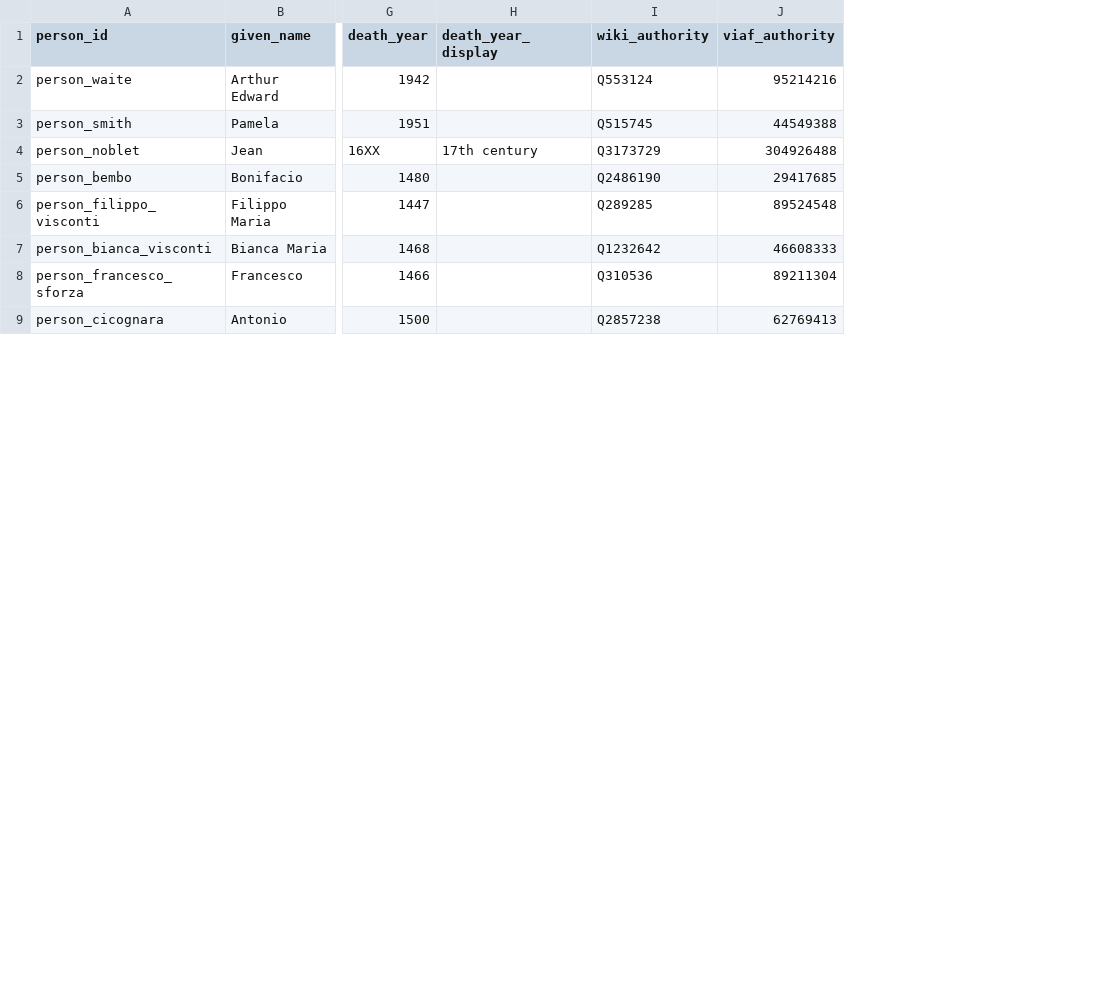
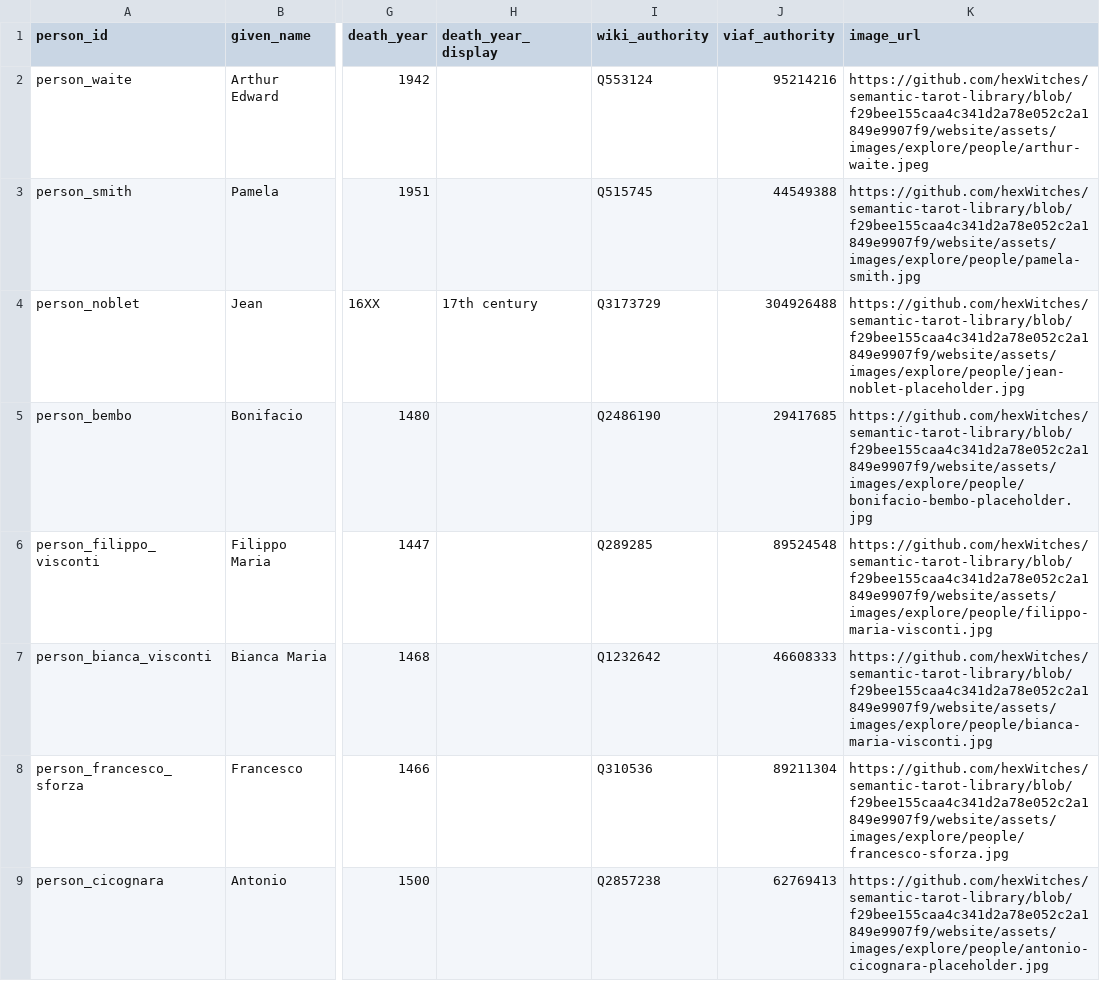
Before and after one commit to hexWitches/semantic-tarot-library, a CSV file: data/person.csv, drawn as a sheet; only a part is shown, gaps mark what is left out; the diff names each change by its address in the sheet, - before the commit and + after, or states it on an @@ line.

Commit message:
add example text to test person page

```diff
--- a/data/person.csv
+++ b/data/person.csv
+column K (image_url), rows 2-9: https://github.com/hexWitches/semantic-tarot-library/blob/f29bee155caa4c341d2a78e052c2a1849e9907f9/website/assets/images/explore/people/arthur-waite.jpeg | https://github.com/hexWitches/semantic-tarot-library/blob/f29bee155caa4c341d2a78e052c2a1849e9907f9/website/assets/images/explore/people/pamela-smith.jpg | https://github.com/hexWitches/semantic-tarot-library/blob/f29bee155caa4c341d2a78e052c2a1849e9907f9/website/assets/images/explore/people/jean-noblet-placeholder.jpg | https://github.com/hexWitches/semantic-tarot-library/blob/f29bee155caa4c341d2a78e052c2a1849e9907f9/website/assets/images/explore/people/bonifacio-bembo-placeholder.jpg | https://github.com/hexWitches/semantic-tarot-library/blob/f29bee155caa4c341d2a78e052c2a1849e9907f9/website/assets/images/explore/people/filippo-maria-visconti.jpg | https://github.com/hexWitches/semantic-tarot-library/blob/f29bee155caa4c341d2a78e052c2a1849e9907f9/website/assets/images/explore/people/bianca-maria-visconti.jpg | https://github.com/hexWitches/semantic-tarot-library/blob/f29bee155caa4c341d2a78e052c2a1849e9907f9/website/assets/images/explore/people/francesco-sforza.jpg | https://github.com/hexWitches/semantic-tarot-library/blob/f29bee155caa4c341d2a78e052c2a1849e9907f9/website/assets/images/explore/people/antonio-cicognara-placeholder.jpg
```
Also changed, not shown: 11 other files.
